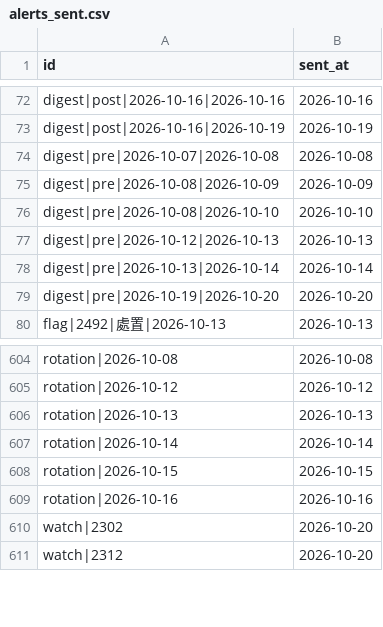
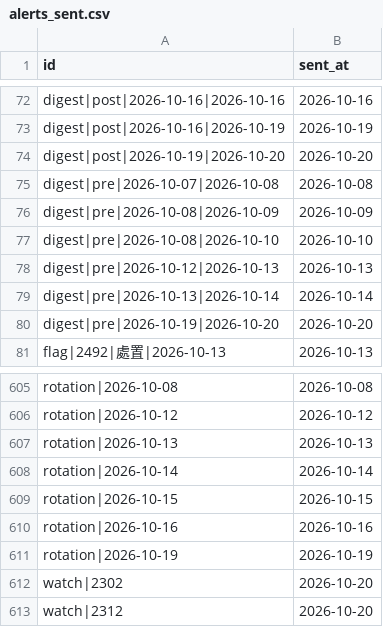
Before and after one commit to ChrisHo0317/Local_Dashboard, a CSV file: data/alerts_sent.csv, drawn as a sheet; only a part is shown, gaps mark what is left out; the diff names each change by its address in the sheet, - before the commit and + after, or states it on an @@ line.

```diff
--- a/data/alerts_sent.csv
+++ b/data/alerts_sent.csv
+row 74: digest|post|2026-10-19|2026-10-20 | 2026-10-20
+row 611: rotation|2026-10-19 | 2026-10-19
```
Also changed, not shown: data/market/flags.csv, 5 other files.
